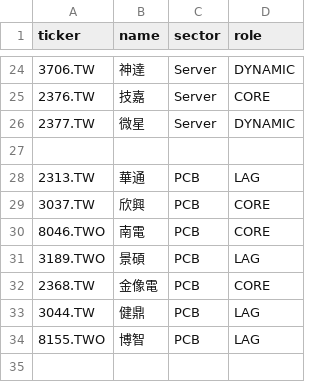
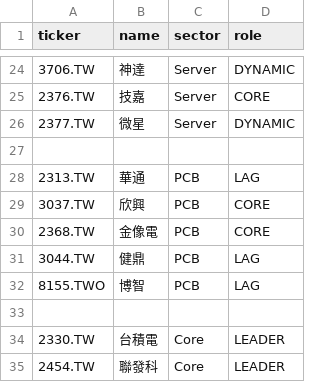
Before and after one commit to shimeon8129/investment-os, a CSV file: data/universe_tw.csv, drawn as a sheet; only a part is shown, gaps mark what is left out; the shorter side is filled out with more unchanged rows.

Commit message:
Remove delisted tickers from active universe

```diff
--- a/data/universe_tw.csv
+++ b/data/universe_tw.csv
@@ -29,4 +29,2 @@ ticker,name,sector,role
 3037.TW,欣興,PCB,CORE
-8046.TWO,南電,PCB,CORE
-3189.TWO,景碩,PCB,LAG
 2368.TW,金像電,PCB,CORE
```
Also changed, not shown: 1 other file.
